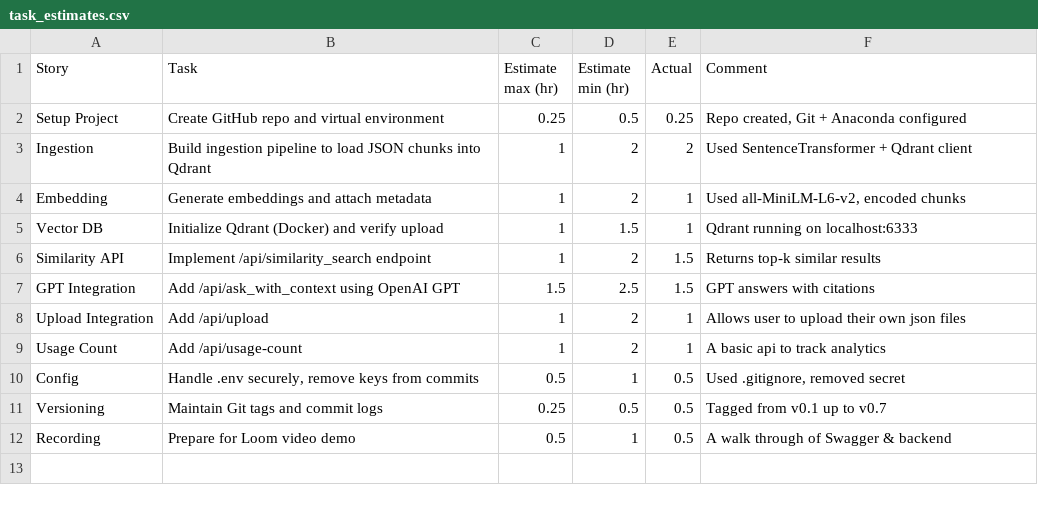
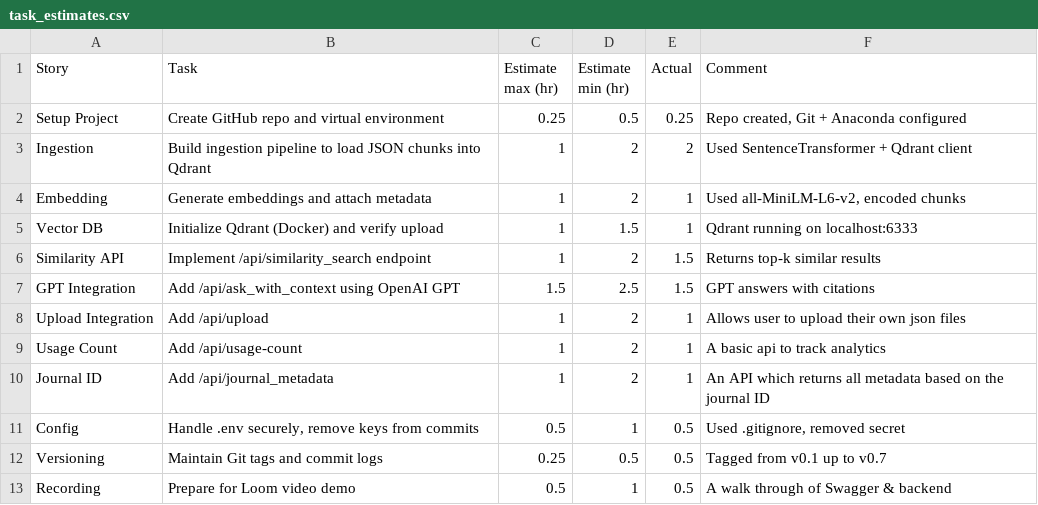
Before and after one commit to SnehaPonnada88/cite-me-if-you-can, a CSV file: task_estimates.csv, drawn as a sheet; the diff names each change by its address in the sheet, - before the commit and + after, or states it on an @@ line.

```diff
--- a/task_estimates.csv
+++ b/task_estimates.csv
+row 10: Journal ID | Add /api/journal_metadata | 1 | 2 | 1 | An API which returns all metadata based on the journal ID
```
Also changed, not shown: 2 other files.
